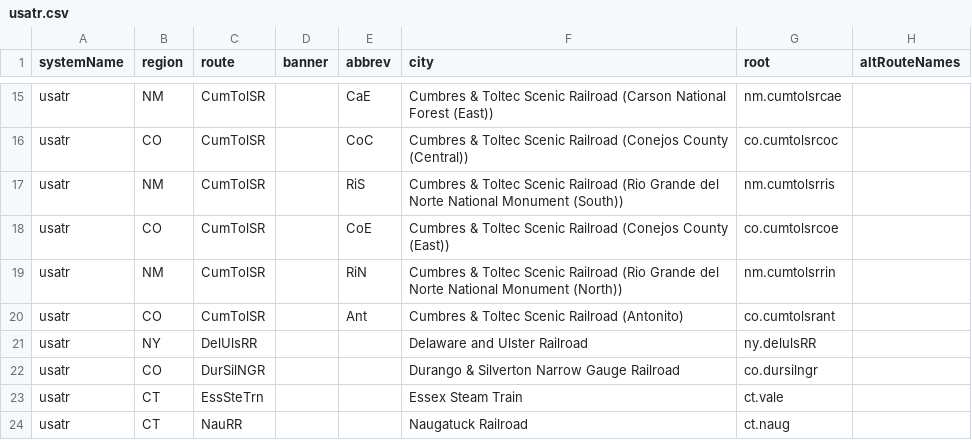
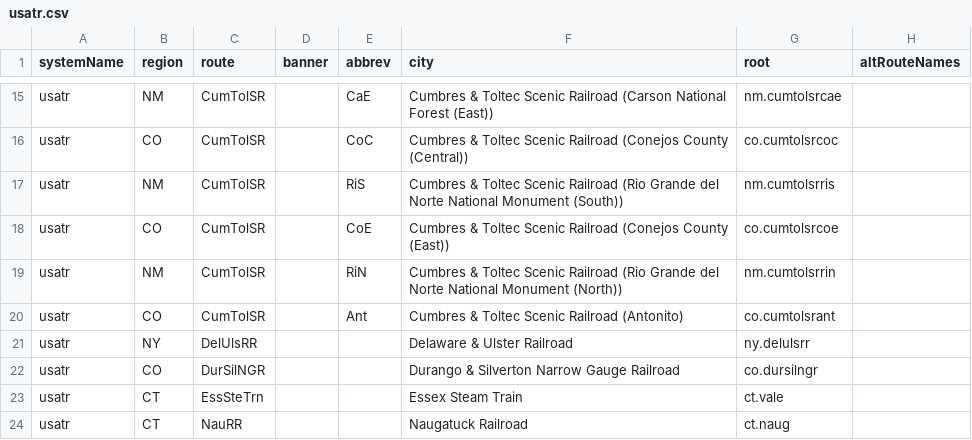
Before and after one commit to TravelMapping/RailwayData, a CSV file: data/_systems/usatr.csv, drawn as a sheet; only a part is shown, gaps mark what is left out.

Commit message:
Update usatr.csv

```diff
--- a/data/_systems/usatr.csv
+++ b/data/_systems/usatr.csv
@@ -20,3 +20,3 @@ usatr;NM;CumTolSR;;RiN;Cumbres & Toltec Scenic Railroad (Rio Grande del Norte Na
 usatr;CO;CumTolSR;;Ant;Cumbres & Toltec Scenic Railroad (Antonito);co.cumtolsrant;
-usatr;NY;DelUlsRR;;;Delaware and Ulster Railroad;ny.delulsRR;
+usatr;NY;DelUlsRR;;;Delaware & Ulster Railroad;ny.delulsrr;
 usatr;CO;DurSilNGR;;;Durango & Silverton Narrow Gauge Railroad;co.dursilngr;
```
